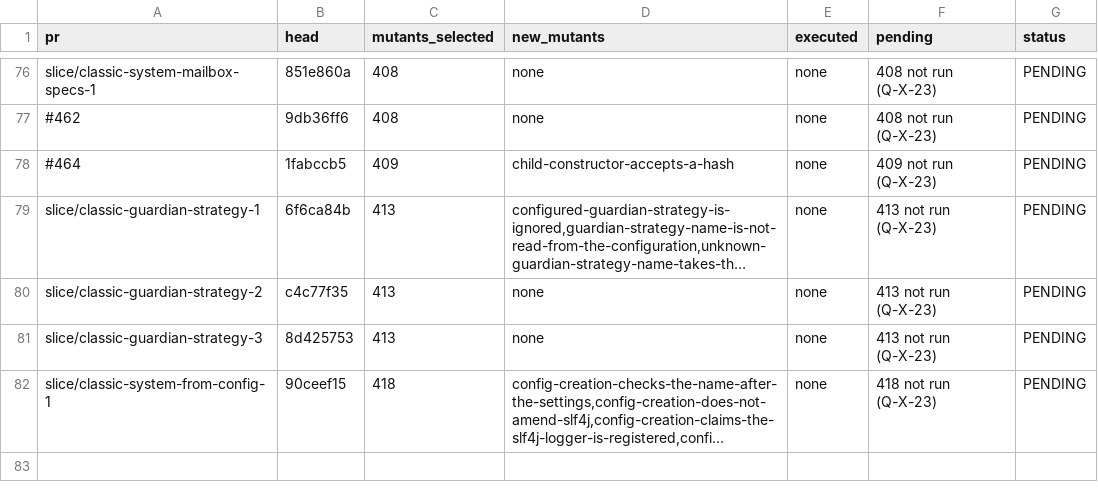
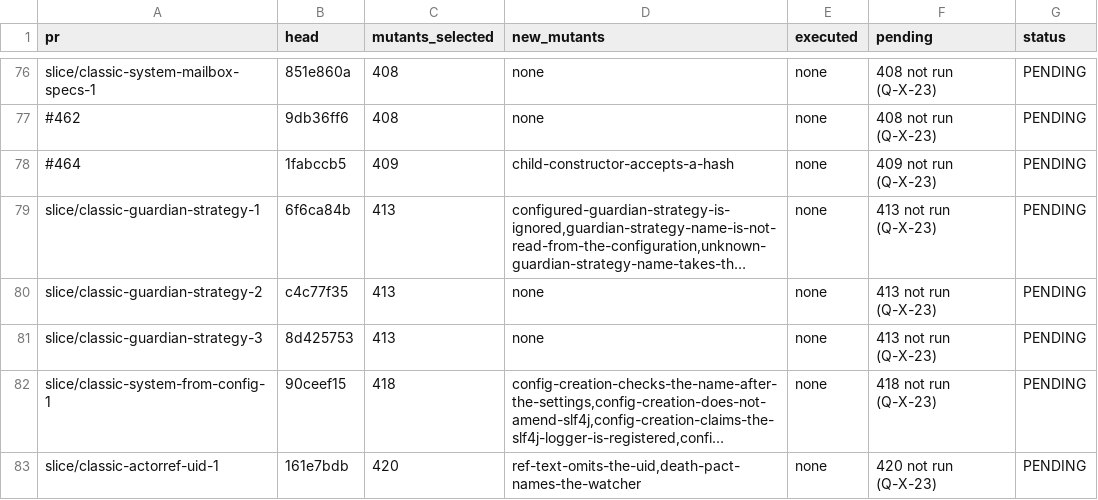
Before and after one commit to getsyntegrity/rakka, a TSV file: docs/evidence/mutation-pending.tsv, drawn as a sheet; only a part is shown, gaps mark what is left out; long unchanged cells end in …; the diff names each change by its address in the sheet, - before the commit and + after, or states it on an @@ line.

```diff
--- a/docs/evidence/mutation-pending.tsv
+++ b/docs/evidence/mutation-pending.tsv
+row 83: slice/classic-actorref-uid-1 | 161e7bdb | 420 | ref-text-omits-the-uid,death-pact-names-the-watcher | none | 420 not run (Q-X-23) | PENDING
```
